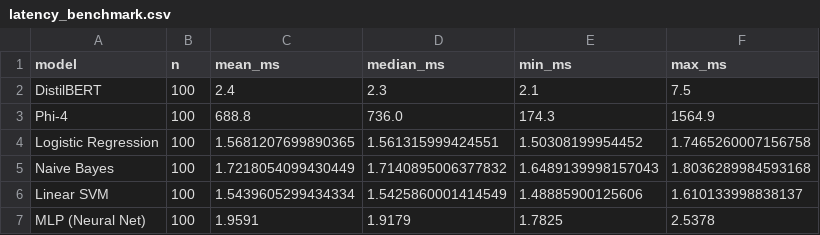
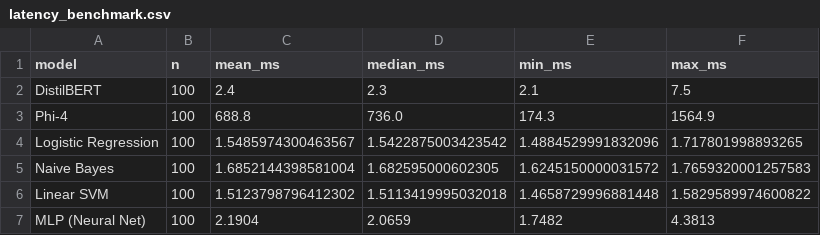
Before and after one commit to Cyber-207/cyber207_specialized_PII_detection_comparison, a CSV file: results/latency_benchmark.csv, drawn as a sheet.

```diff
--- a/results/latency_benchmark.csv
+++ b/results/latency_benchmark.csv
@@ -3,5 +3,5 @@ DistilBERT,100,2.4,2.3,2.1,7.5
 Phi-4,100,688.8,736.0,174.3,1564.9
-Logistic Regression,100,1.5681207699890365,1.561315999424551,1.50308199954452,1.7465260007156758
-Naive Bayes,100,1.7218054099430449,1.7140895006377832,1.6489139998157043,1.8036289984593168
-Linear SVM,100,1.5439605299434334,1.5425860001414549,1.48885900125606,1.610133998838137
-MLP (Neural Net),100,1.9591,1.9179,1.7825,2.5378
+Logistic Regression,100,1.5485974300463567,1.5422875003423542,1.4884529991832096,1.717801998893265
+Naive Bayes,100,1.6852144398581004,1.682595000602305,1.6245150000031572,1.7659320001257583
+Linear SVM,100,1.5123798796412302,1.5113419995032018,1.4658729996881448,1.5829589974600822
+MLP (Neural Net),100,2.1904,2.0659,1.7482,4.3813
```
Also changed, not shown: 7 other files.
